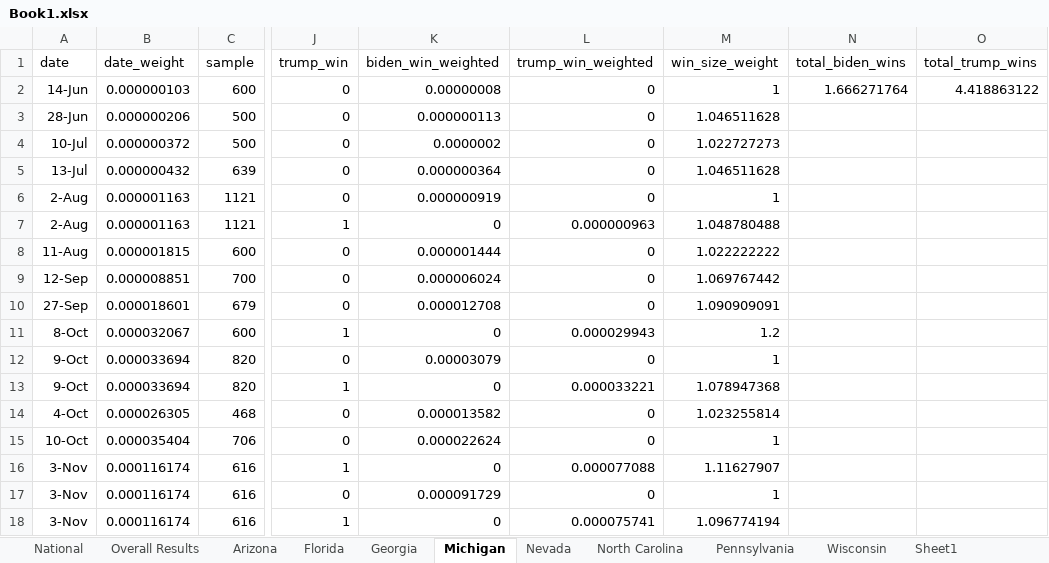
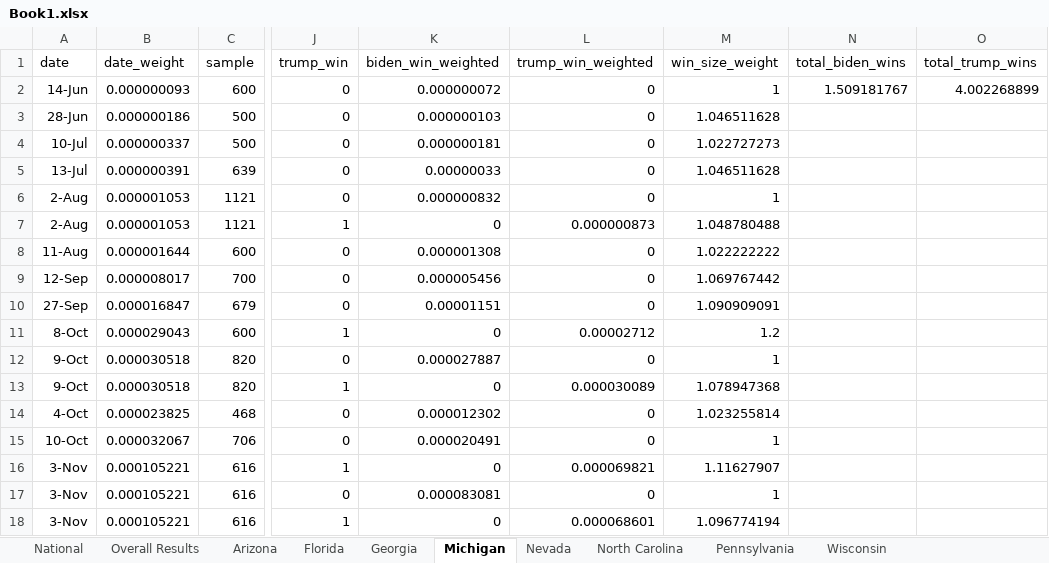
Before and after one commit to s0py/s0py.github.io, an Excel workbook: election/spreadsheet/Book1.xlsx, sheet Michigan, drawn as a sheet; only a part is shown, gaps mark what is left out; values as stored, in another font and other column widths than the file's, no borders; the diff covers the shown part only; the diff names each change by its address in the sheet, - before the commit and + after, or states it on an @@ line.

```diff
--- a/election/spreadsheet/Book1.xlsx (sheet Michigan)
+++ b/election/spreadsheet/Book1.xlsx (sheet Michigan)
-sheet tab: Sheet1
-B2 (date_weight): 0.000000103
+B2 (date_weight): 0.000000093
-K2 (biden_win_weighted): 0.00000008
+K2 (biden_win_weighted): 0.000000072
-N2 (total_biden_wins): 1.666271764
+N2 (total_biden_wins): 1.509181767
-O2 (total_trump_wins): 4.418863122
+O2 (total_trump_wins): 4.002268899
-B3 (date_weight): 0.000000206
+B3 (date_weight): 0.000000186
-K3 (biden_win_weighted): 0.000000113
+K3 (biden_win_weighted): 0.000000103
-B4 (date_weight): 0.000000372
+B4 (date_weight): 0.000000337
-K4 (biden_win_weighted): 0.0000002
+K4 (biden_win_weighted): 0.000000181
-B5 (date_weight): 0.000000432
+B5 (date_weight): 0.000000391
-K5 (biden_win_weighted): 0.000000364
+K5 (biden_win_weighted): 0.00000033
-B6:B7 (date_weight): 0.000001163
+B6:B7 (date_weight): 0.000001053
-K6 (biden_win_weighted): 0.000000919
+K6 (biden_win_weighted): 0.000000832
-L7 (trump_win_weighted): 0.000000963
+L7 (trump_win_weighted): 0.000000873
-B8 (date_weight): 0.000001815
+B8 (date_weight): 0.000001644
-K8 (biden_win_weighted): 0.000001444
+K8 (biden_win_weighted): 0.000001308
-B9 (date_weight): 0.000008851
+B9 (date_weight): 0.000008017
-K9 (biden_win_weighted): 0.000006024
+K9 (biden_win_weighted): 0.000005456
-B10 (date_weight): 0.000018601
+B10 (date_weight): 0.000016847
-K10 (biden_win_weighted): 0.000012708
+K10 (biden_win_weighted): 0.00001151
-B11 (date_weight): 0.000032067
+B11 (date_weight): 0.000029043
-L11 (trump_win_weighted): 0.000029943
+L11 (trump_win_weighted): 0.00002712
-B12:B13 (date_weight): 0.000033694
+B12:B13 (date_weight): 0.000030518
-K12 (biden_win_weighted): 0.00003079
+K12 (biden_win_weighted): 0.000027887
-L13 (trump_win_weighted): 0.000033221
+L13 (trump_win_weighted): 0.000030089
-B14 (date_weight): 0.000026305
+B14 (date_weight): 0.000023825
-K14 (biden_win_weighted): 0.000013582
+K14 (biden_win_weighted): 0.000012302
-B15 (date_weight): 0.000035404
+B15 (date_weight): 0.000032067
-K15 (biden_win_weighted): 0.000022624
+K15 (biden_win_weighted): 0.000020491
-B16:B18 (date_weight): 0.000116174
+B16:B18 (date_weight): 0.000105221
-L16 (trump_win_weighted): 0.000077088
+L16 (trump_win_weighted): 0.000069821
-K17 (biden_win_weighted): 0.000091729
+K17 (biden_win_weighted): 0.000083081
-L18 (trump_win_weighted): 0.000075741
+L18 (trump_win_weighted): 0.000068601
```
Also changed, not shown: 108 edited cells elsewhere in this sheet, sheet National, sheet Overall Results, sheet Wisconsin, sheet Pennsylvania, sheet Arizona, sheet Georgia, 3 more sheets, 14 other files.
